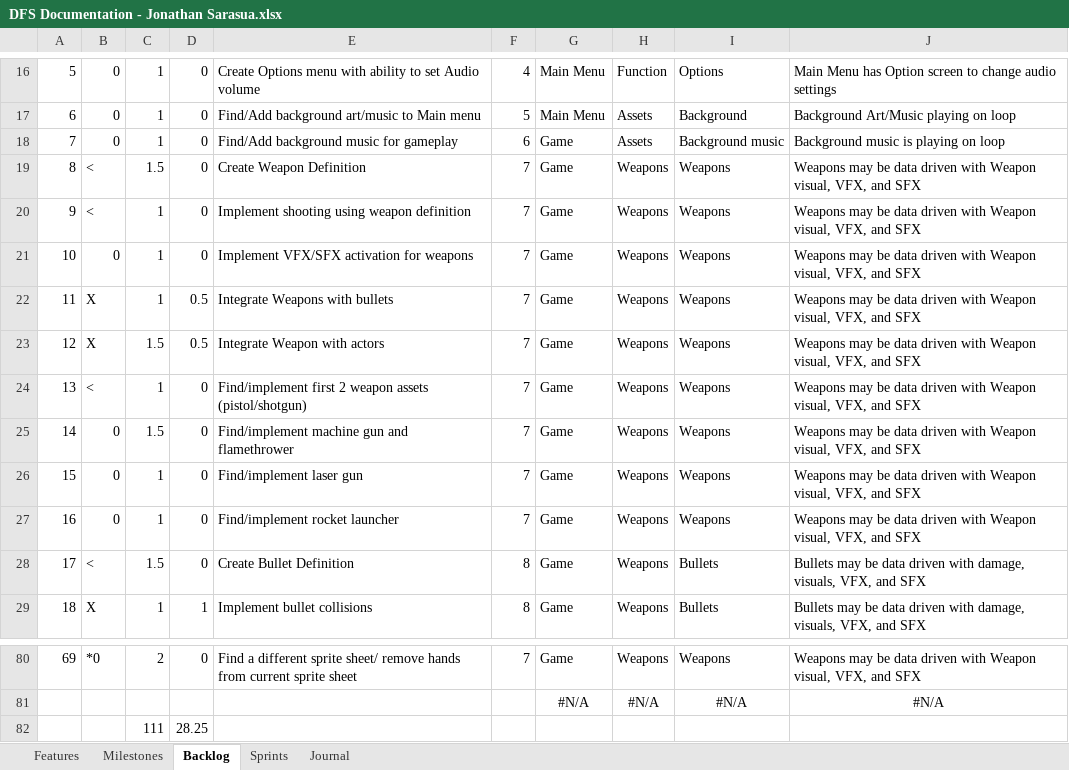
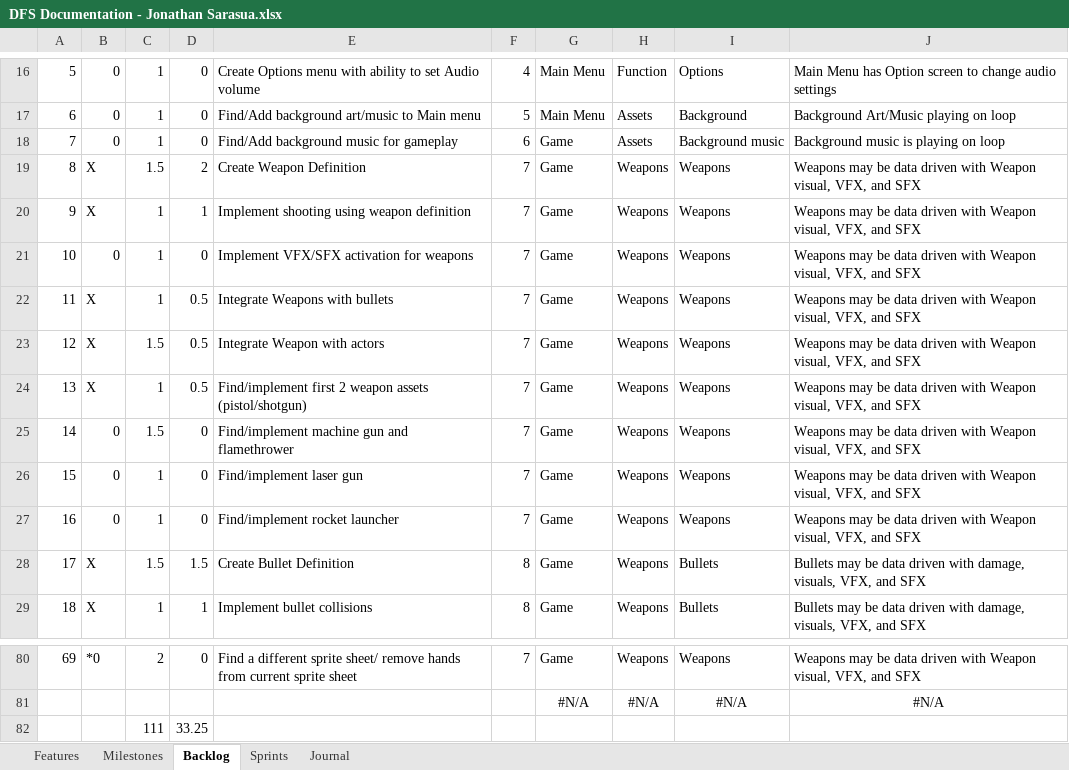
Before and after one commit to JSarasua/Guildhall, an Excel workbook: DFS/DFS Documentation - Jonathan Sarasua.xlsx, sheet Backlog, drawn as a sheet; only a part is shown, gaps mark what is left out; values as stored, in another font and other column widths than the file's, no borders; table styles not drawn; the diff names each change by its address in the sheet, - before the commit and + after, or states it on an @@ line.

```diff
--- a/DFS/DFS Documentation - Jonathan Sarasua.xlsx (sheet Backlog)
+++ b/DFS/DFS Documentation - Jonathan Sarasua.xlsx (sheet Backlog)
-B19:B20: <
+B19:B20: X
-D19: 0
+D19: 2
-D20: 0
+D20: 1
-B24: <
+B24: X
-D24: 0
+D24: 0.5
-B28: <
+B28: X
-D28: 0
+D28: 1.5
-D82: 28.25
+D82: 33.25
```
Also changed, not shown: sheet Journal, sheet Sprints.
